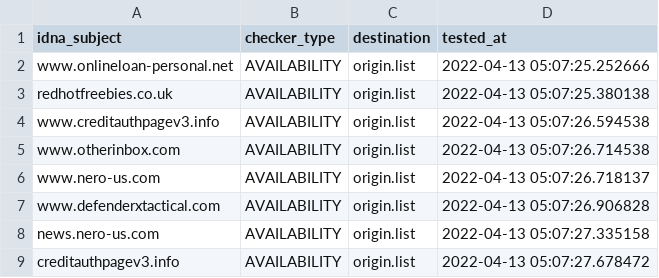
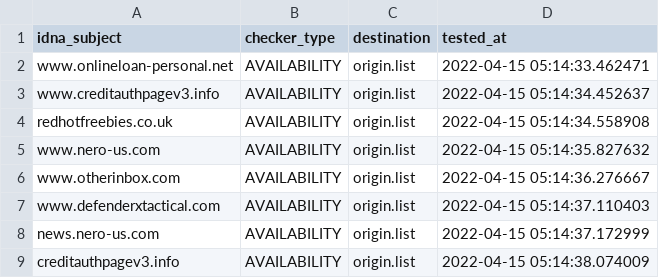
Before and after one commit to dead-hosts/add.Spam_git_FadeMind, a CSV file: .pyfunceble/inactive.csv, drawn as a sheet.

```diff
--- a/.pyfunceble/inactive.csv
+++ b/.pyfunceble/inactive.csv
@@ -1,9 +1,9 @@
 idna_subject,checker_type,destination,tested_at
-www.onlineloan-personal.net,AVAILABILITY,origin.list,2022-04-13 05:07:25.252666
-redhotfreebies.co.uk,AVAILABILITY,origin.list,2022-04-13 05:07:25.380138
-www.creditauthpagev3.info,AVAILABILITY,origin.list,2022-04-13 05:07:26.594538
-www.otherinbox.com,AVAILABILITY,origin.list,2022-04-13 05:07:26.714538
-www.nero-us.com,AVAILABILITY,origin.list,2022-04-13 05:07:26.718137
-www.defenderxtactical.com,AVAILABILITY,origin.list,2022-04-13 05:07:26.906828
-news.nero-us.com,AVAILABILITY,origin.list,2022-04-13 05:07:27.335158
-creditauthpagev3.info,AVAILABILITY,origin.list,2022-04-13 05:07:27.678472
+www.onlineloan-personal.net,AVAILABILITY,origin.list,2022-04-15 05:14:33.462471
+www.creditauthpagev3.info,AVAILABILITY,origin.list,2022-04-15 05:14:34.452637
+redhotfreebies.co.uk,AVAILABILITY,origin.list,2022-04-15 05:14:34.558908
+www.nero-us.com,AVAILABILITY,origin.list,2022-04-15 05:14:35.827632
+www.otherinbox.com,AVAILABILITY,origin.list,2022-04-15 05:14:36.276667
+www.defenderxtactical.com,AVAILABILITY,origin.list,2022-04-15 05:14:37.110403
+news.nero-us.com,AVAILABILITY,origin.list,2022-04-15 05:14:37.172999
+creditauthpagev3.info,AVAILABILITY,origin.list,2022-04-15 05:14:38.074009
```
Also changed, not shown: 11 other files.
